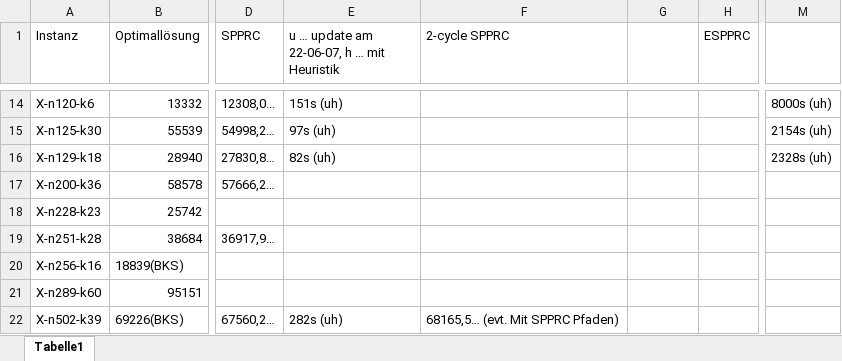
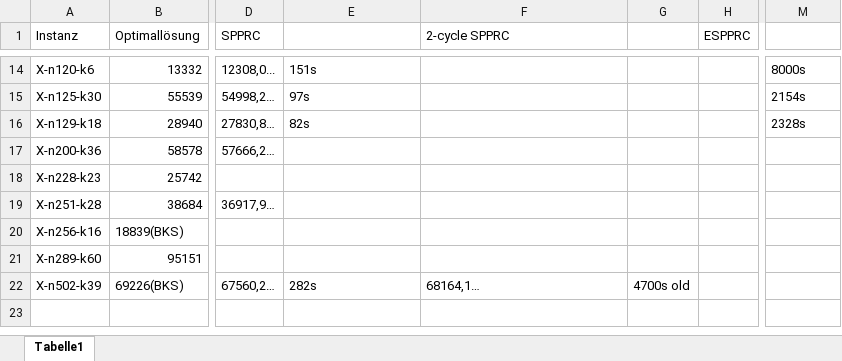
Before and after one commit to habanzu/cvrp, an Excel workbook: results.xlsx, sheet Tabelle1, drawn as a sheet; only a part is shown, gaps mark what is left out; values as stored, in another font and other column widths than the file's, no borders; the diff covers the shown part only; the diff names each change by its address in the sheet, - before the commit and + after, or states it on an @@ line.

Commit message:
Try to fix weird 2 cycle behavior, but that doesnt work out

```diff
--- a/results.xlsx (sheet Tabelle1)
+++ b/results.xlsx (sheet Tabelle1)
-E1: u … update am 22-06-07, h … mit Heuristik
+E1: (empty)
-E14: 151s (uh)
+E14: 151s
-M14: 8000s (uh)
+M14: 8000s
-E15: 97s (uh)
+E15: 97s
-M15: 2154s (uh)
+M15: 2154s
-E16: 82s (uh)
+E16: 82s
-M16: 2328s (uh)
+M16: 2328s
-E22: 282s (uh)
+E22: 282s
-F22 (2-cycle SPPRC): 68165,5… (evt. Mit SPPRC Pfaden)
+F22 (2-cycle SPPRC): 68164,1…
-G22: (empty)
+G22: 4700s old
```
Also changed, not shown: 31 edited cells elsewhere in this sheet, 2 other files.
